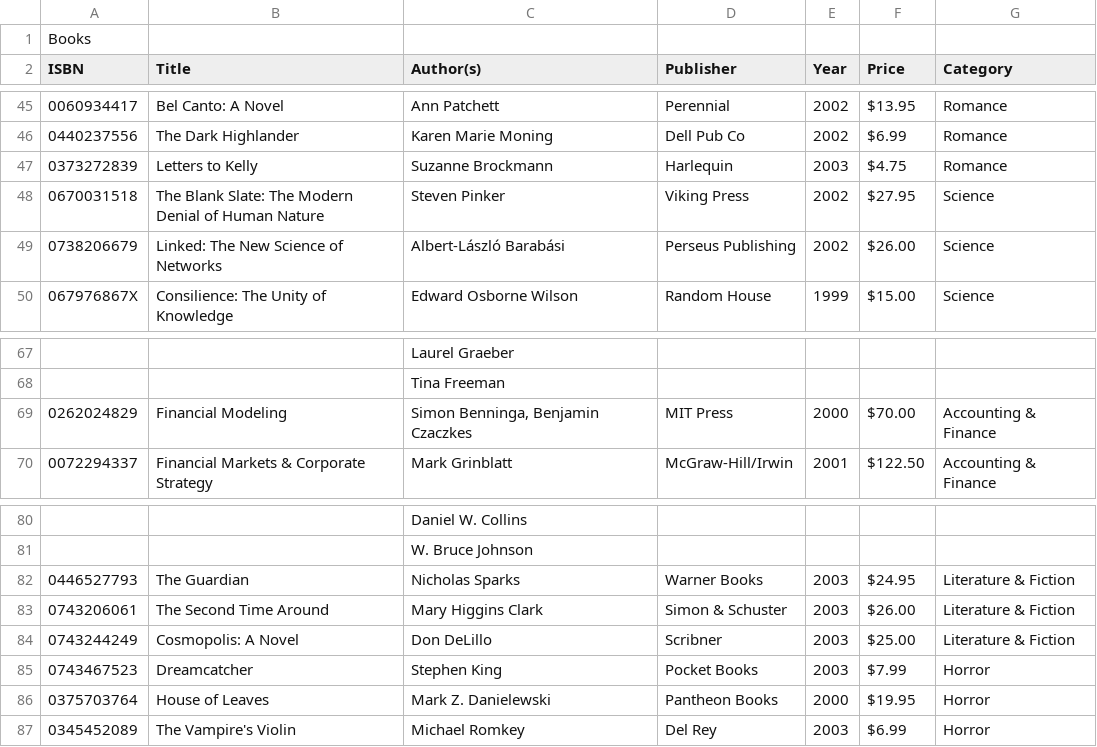
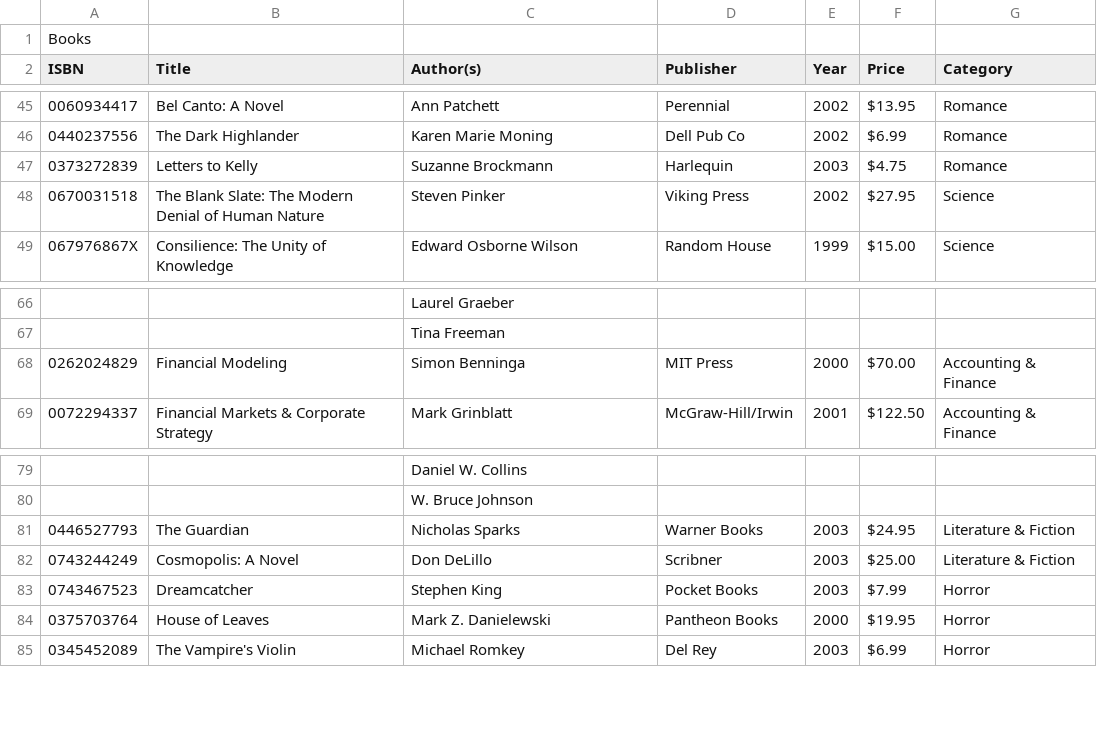
Before and after one commit to RyanMcG/Bits-Books, a CSV file: project_data.csv, drawn as a sheet; only a part is shown, gaps mark what is left out.

```diff
--- a/project_data.csv
+++ b/project_data.csv
@@ -48,3 +48,2 @@ ISBN,Title,Author(s),Publisher,Year,Price,Category,,,
 0670031518,The Blank Slate: The Modern Denial of Human Nature,Steven Pinker,Viking Press,2002,$27.95,Science,,,
-0738206679,Linked: The New Science of Networks,Albert-László Barabási ,Perseus Publishing,2002,$26.00,Science,,,
 067976867X,Consilience: The Unity of Knowledge,Edward Osborne Wilson ,Random House,1999,$15.00,Science,,,
@@ -68,3 +67,3 @@ ISBN,Title,Author(s),Publisher,Year,Price,Category,,,
 ,,Tina Freeman ,,,,,,,
-0262024829,Financial Modeling ,"Simon Benninga, Benjamin Czaczkes ",MIT Press,2000,$70.00,Accounting & Finance,,,
+0262024829,Financial Modeling ,"Simon Benninga",MIT Press,2000,$70.00,Accounting & Finance,,,
 0072294337,Financial Markets & Corporate Strategy,Mark Grinblatt,McGraw-Hill/Irwin,2001,$122.50,Accounting & Finance,,,
@@ -82,3 +81,2 @@ ISBN,Title,Author(s),Publisher,Year,Price,Category,,,
 0446527793,The Guardian,Nicholas Sparks ,Warner Books,2003,$24.95,Literature & Fiction,,,
-0743206061,The Second Time Around,Mary Higgins Clark ,Simon & Schuster,2003,$26.00,Literature & Fiction,,,
 0743244249,Cosmopolis: A Novel,Don DeLillo,Scribner,2003,$25.00,Literature & Fiction,,,
```
Also changed, not shown: 4 other files.
